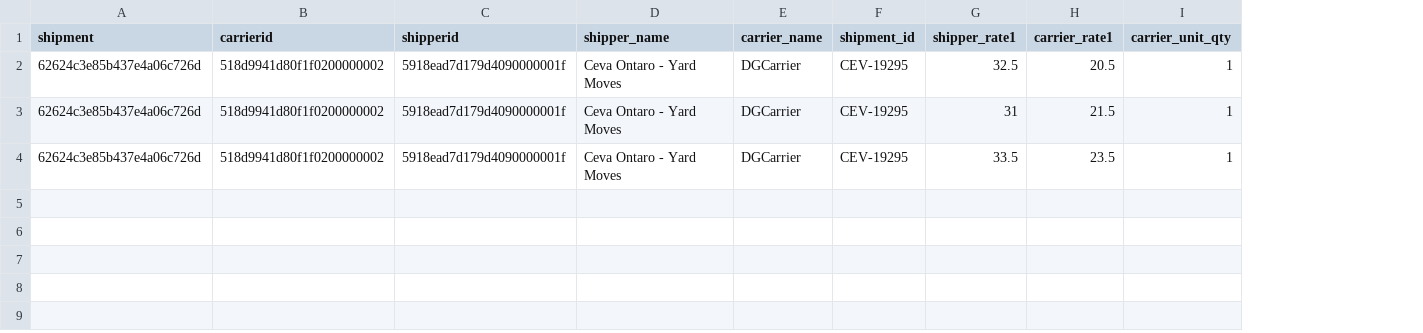
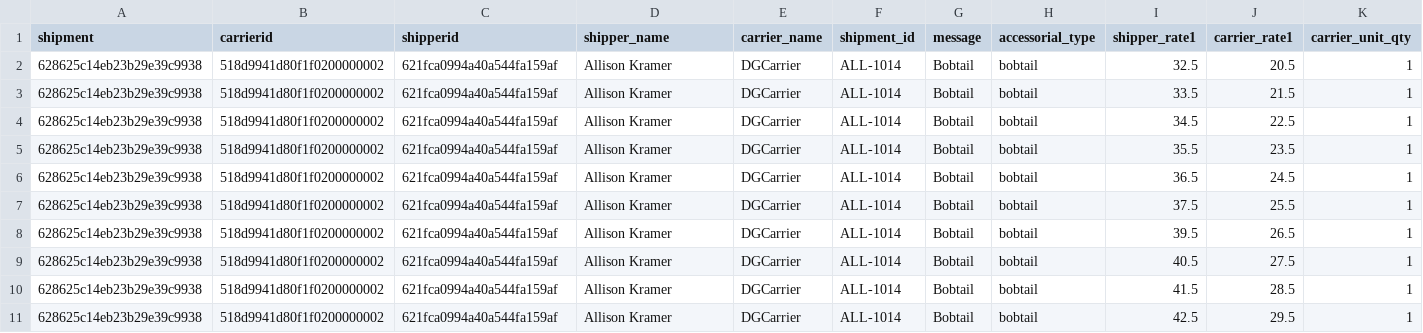
Before and after one commit to Balajiramachandra88/PE_Script, a CSV file: excel/Create_Accessorial_request.csv, drawn as a sheet; only a part is shown; addresses are those after the commit; rows hold the shown columns only; the diff names each change by its address in the sheet, - before the commit and + after, or states it on an @@ line.

```diff
--- a/excel/Create_Accessorial_request.csv
+++ b/excel/Create_Accessorial_request.csv
+column G (message), rows 2-3: Bobtail | Bobtail; row 5: Bobtail
+column H (accessorial_type), rows 2-3: bobtail | bobtail; row 5: bobtail
-A2:A3 (shipment): 62624c3e85b437e4a06c726d
+A2:A3 (shipment): 628625c14eb23b29e39c9938
-C2:C3 (shipperid): 5918ead7d179d4090000001f
+C2:C3 (shipperid): 621fca0994a40a544fa159af
-D2:D3 (shipper_name): Ceva Ontaro - Yard Moves
+D2:D3 (shipper_name): Allison Kramer
-F2:F3 (shipment_id): CEV-19295
+F2:F3 (shipment_id): ALL-1014
-I3 (shipper_rate1): 31
+I3 (shipper_rate1): 33.5
+row 4: 628625c14eb23b29e39c9938 | 518d9941d80f1f0200000002 | 621fca0994a40a544fa159af | Allison Kramer | DGCarrier | ALL-1014 | Bobtail | bobtail | 34.5 | 22.5 | 1
-A5 (shipment): 62624c3e85b437e4a06c726d
+A5 (shipment): 628625c14eb23b29e39c9938
-C5 (shipperid): 5918ead7d179d4090000001f
+C5 (shipperid): 621fca0994a40a544fa159af
-D5 (shipper_name): Ceva Ontaro - Yard Moves
+D5 (shipper_name): Allison Kramer
-F5 (shipment_id): CEV-19295
+F5 (shipment_id): ALL-1014
-I5 (shipper_rate1): 33.5
+I5 (shipper_rate1): 35.5
+row 6: 628625c14eb23b29e39c9938 | 518d9941d80f1f0200000002 | 621fca0994a40a544fa159af | Allison Kramer | DGCarrier | ALL-1014 | Bobtail | bobtail | 36.5 | 24.5 | 1
+row 7: 628625c14eb23b29e39c9938 | 518d9941d80f1f0200000002 | 621fca0994a40a544fa159af | Allison Kramer | DGCarrier | ALL-1014 | Bobtail | bobtail | 37.5 | 25.5 | 1
+row 8: 628625c14eb23b29e39c9938 | 518d9941d80f1f0200000002 | 621fca0994a40a544fa159af | Allison Kramer | DGCarrier | ALL-1014 | Bobtail | bobtail | 39.5 | 26.5 | 1
+row 9: 628625c14eb23b29e39c9938 | 518d9941d80f1f0200000002 | 621fca0994a40a544fa159af | Allison Kramer | DGCarrier | ALL-1014 | Bobtail | bobtail | 40.5 | 27.5 | 1
+row 10: 628625c14eb23b29e39c9938 | 518d9941d80f1f0200000002 | 621fca0994a40a544fa159af | Allison Kramer | DGCarrier | ALL-1014 | Bobtail | bobtail | 41.5 | 28.5 | 1
+row 11: 628625c14eb23b29e39c9938 | 518d9941d80f1f0200000002 | 621fca0994a40a544fa159af | Allison Kramer | DGCarrier | ALL-1014 | Bobtail | bobtail | 42.5 | 29.5 | 1
```
Also changed, not shown: excel/Get_Invoice_By_Shipper.csv, excel/Offer_Distribution1.csv, 29 other files.
